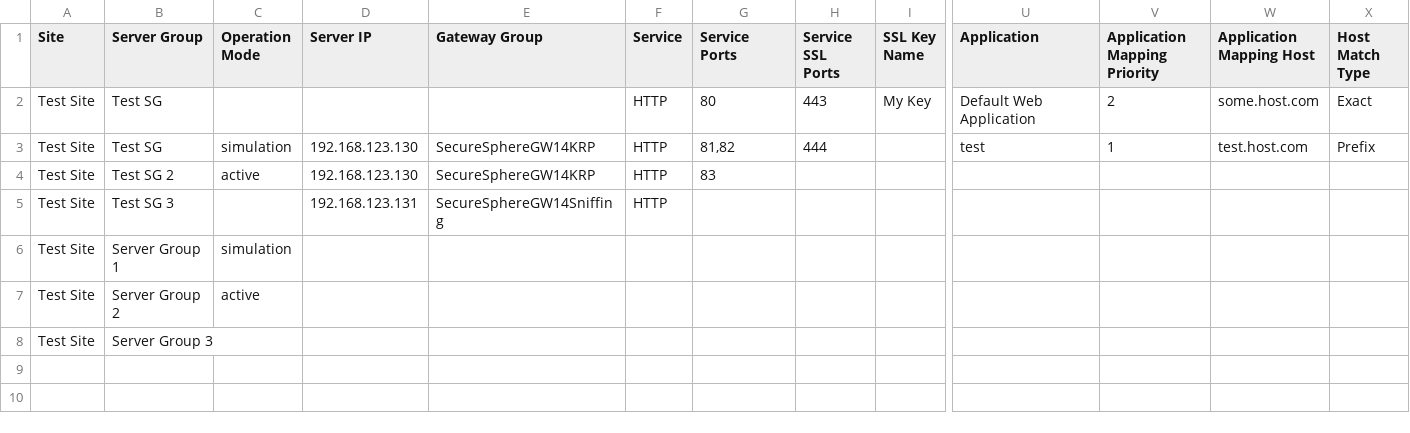
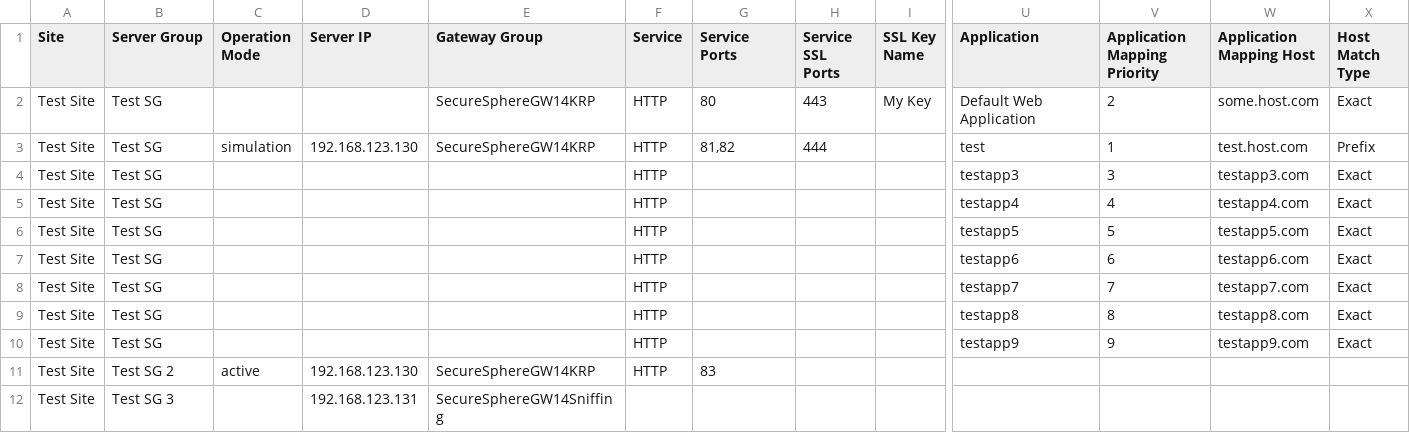
Before and after one commit to imperva/mx-toolbox, a CSV file: manage-site-tree-from-csv/data/siteTree.csv, drawn as a sheet; only a part is shown, gaps mark what is left out; removed rows and columns are numbered as before the commit, all else as after; rows hold the shown columns only; the diff names each change by its address in the sheet, - before the commit and + after, or states it on an @@ line.

Commit message:
added site tree entries for example bulk application mapping

```diff
--- a/manage-site-tree-from-csv/data/siteTree.csv
+++ b/manage-site-tree-from-csv/data/siteTree.csv
-E2 (Gateway Group): (empty)
+E2 (Gateway Group): SecureSphereGW14KRP
+row 4: Test Site | Test SG |  |  |  | HTTP |  |  |  | testapp3 | 3 | testapp3.com | Exact
+row 5: Test Site | Test SG |  |  |  | HTTP |  |  |  | testapp4 | 4 | testapp4.com | Exact
+row 6: Test Site | Test SG |  |  |  | HTTP |  |  |  | testapp5 | 5 | testapp5.com | Exact
+row 7: Test Site | Test SG |  |  |  | HTTP |  |  |  | testapp6 | 6 | testapp6.com | Exact
+row 8: Test Site | Test SG |  |  |  | HTTP |  |  |  | testapp7 | 7 | testapp7.com | Exact
+row 9: Test Site | Test SG |  |  |  | HTTP |  |  |  | testapp8 | 8 | testapp8.com | Exact
+row 10: Test Site | Test SG |  |  |  | HTTP |  |  |  | testapp9 | 9 | testapp9.com | Exact
-F12 (Service): HTTP
+F12 (Service): (empty)
-row 6: Test Site | Server Group 1 | simulation
-row 7: Test Site | Server Group 2 | active
-row 8: Test Site | Server Group 3
```
